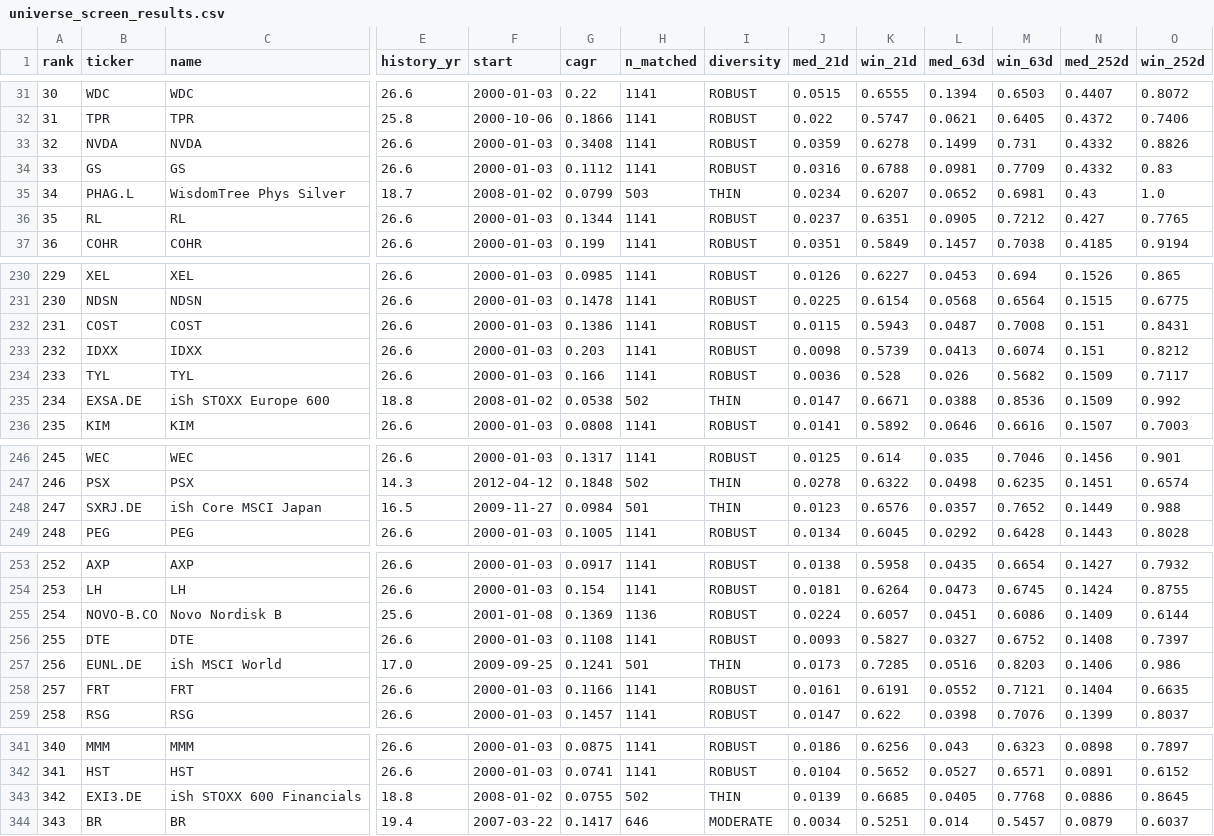
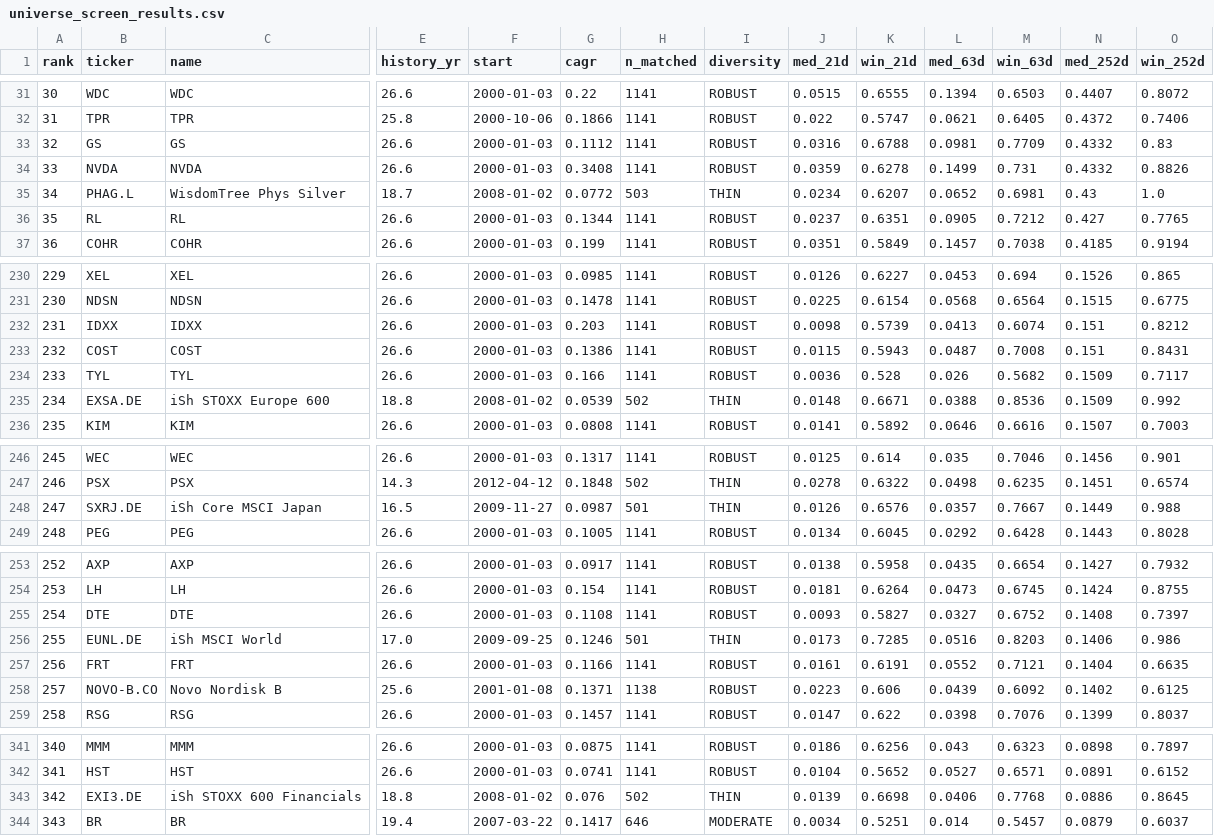
Before and after one commit to LukasGLars/asset_universe, a CSV file: universe_screen_results.csv, drawn as a sheet; only a part is shown, gaps mark what is left out; removed rows and columns are numbered as before the commit, all else as after; rows hold the shown columns only; the diff covers the shown part only; the diff names each change by its address in the sheet, - before the commit and + after, or states it on an @@ line.

```diff
--- a/universe_screen_results.csv
+++ b/universe_screen_results.csv
@@ row 34 moved to row 33: 32 @@
@@ column A (rank) renumbered between rows 34 and 538 @@
-G35 (cagr): 0.0799
+G35 (cagr): 0.0772
@@ row 233 moved to row 232: 231 @@
-G235 (cagr): 0.0538
+G235 (cagr): 0.0539
-J235 (med_21d): 0.0147
+J235 (med_21d): 0.0148
-G248 (cagr): 0.0984
+G248 (cagr): 0.0987
-J248 (med_21d): 0.0123
+J248 (med_21d): 0.0126
-M248 (win_63d): 0.7652
+M248 (win_63d): 0.7667
-row 255: 254 | NOVO-B.CO | Novo Nordisk B | 25.6 | 2001-01-08 | 0.1369 | 1136 | ROBUST | 0.0224 | 0.6057 | 0.0451 | 0.6086 | 0.1409 | 0.6144
-G256 (cagr): 0.1241
+G256 (cagr): 0.1246
+row 258: 257 | NOVO-B.CO | Novo Nordisk B | 25.6 | 2001-01-08 | 0.1371 | 1138 | ROBUST | 0.0223 | 0.606 | 0.0439 | 0.6092 | 0.1402 | 0.6125
-G343 (cagr): 0.0755
+G343 (cagr): 0.076
-K343 (win_21d): 0.6685
+K343 (win_21d): 0.6698
-L343 (med_63d): 0.0405
+L343 (med_63d): 0.0406
```
Also changed, not shown: 9 moved rows and 11 edited cells elsewhere in this file, 1 other file.
